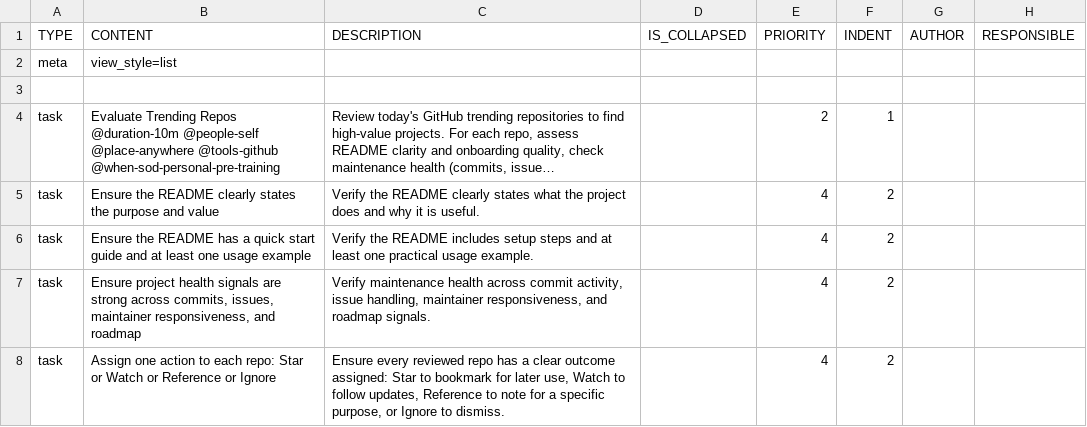
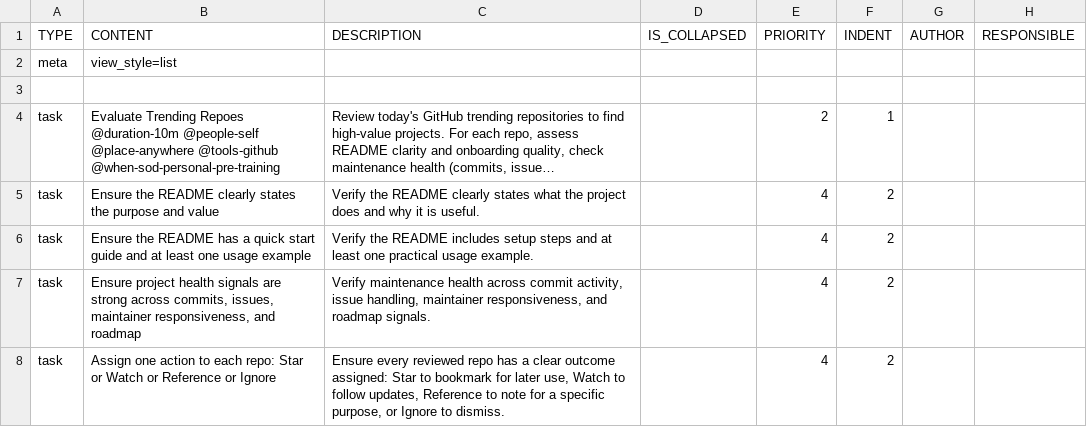
Before and after one commit to colin-gourlay/todoist-playbook, a CSV file: csv-templates/github/github-trending-repos-daily-review/template.csv, drawn as a sheet; only a part is shown; long unchanged cells end in …; the diff names each change by its address in the sheet, - before the commit and + after, or states it on an @@ line.

Commit message:
fix: update task title in github trending daily review

```diff
--- a/csv-templates/github/github-trending-repos-daily-review/template.csv
+++ b/csv-templates/github/github-trending-repos-daily-review/template.csv
-B4 (CONTENT): Evaluate Trending Repos @duration-10m @people-self…
+B4 (CONTENT): Evaluate Trending Repoes @duration-10m @people-self…
```
